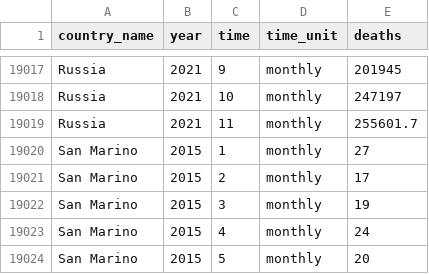
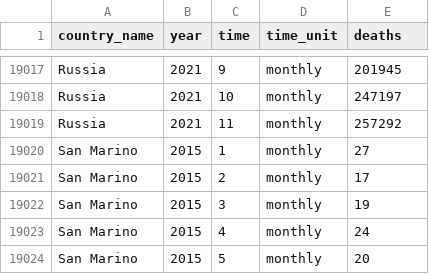
Before and after one commit to akarlinsky/world_mortality, a CSV file: world_mortality.csv, drawn as a sheet; only a part is shown, gaps mark what is left out.

```diff
--- a/world_mortality.csv
+++ b/world_mortality.csv
@@ -19018,3 +19018,3 @@ Russia,2021,9,monthly,201945
 Russia,2021,10,monthly,247197
-Russia,2021,11,monthly,255601.7
+Russia,2021,11,monthly,257292
 San Marino,2015,1,monthly,27
```
Also changed, not shown: 1 other file.
